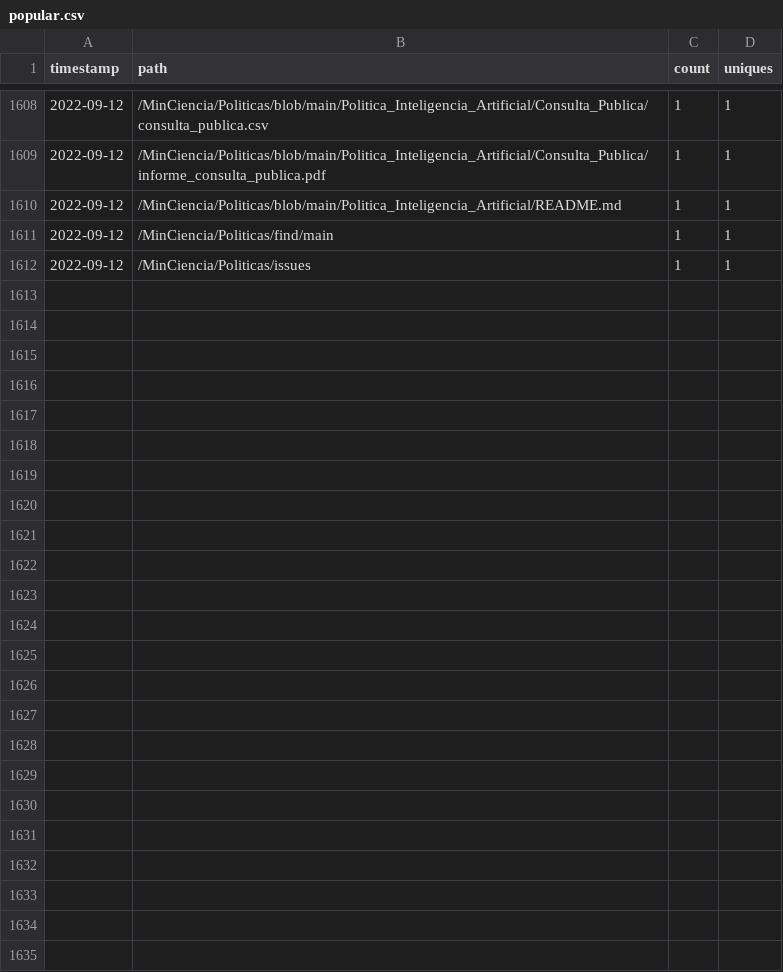
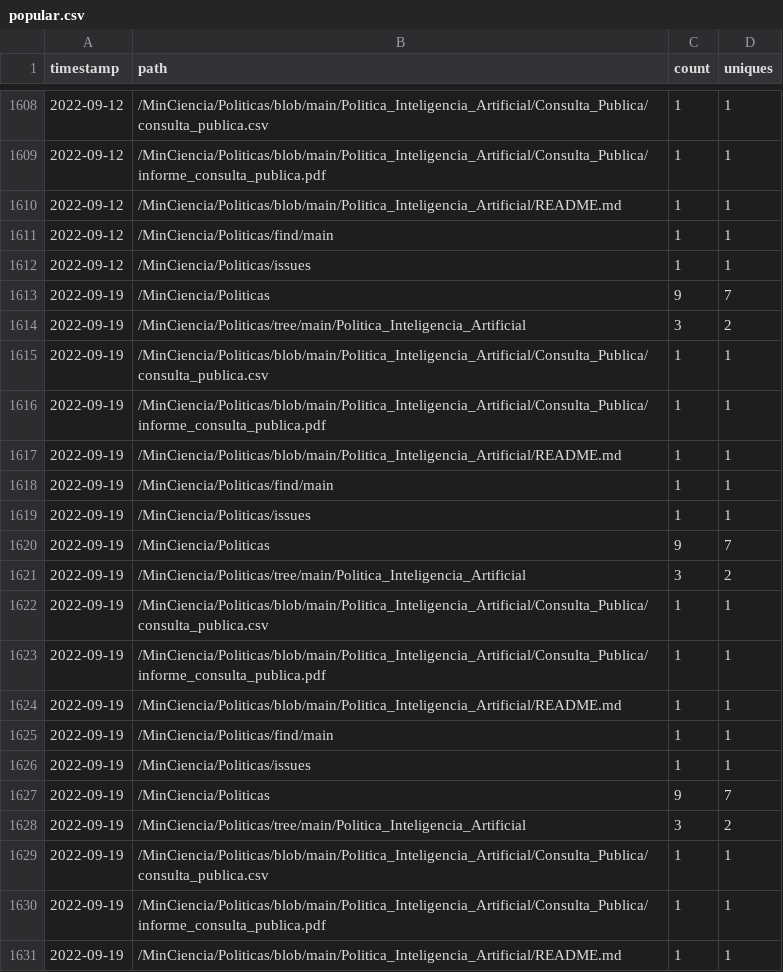
Before and after one commit to MinCiencia/Politicas, a CSV file: input/Traffic/popular.csv, drawn as a sheet; only a part is shown, gaps mark what is left out; the diff covers the shown part only; the diff names each change by its address in the sheet, - before the commit and + after, or states it on an @@ line.

```diff
--- a/input/Traffic/popular.csv
+++ b/input/Traffic/popular.csv
+row 1613: 2022-09-19 | /MinCiencia/Politicas | 9 | 7
+row 1614: 2022-09-19 | /MinCiencia/Politicas/tree/main/Politica_Inteligencia_Artificial | 3 | 2
+row 1615: 2022-09-19 | /MinCiencia/Politicas/blob/main/Politica_Inteligencia_Artificial/Consulta_Publica/consulta_publica.csv | 1 | 1
+row 1616: 2022-09-19 | /MinCiencia/Politicas/blob/main/Politica_Inteligencia_Artificial/Consulta_Publica/informe_consulta_publica.pdf | 1 | 1
+row 1617: 2022-09-19 | /MinCiencia/Politicas/blob/main/Politica_Inteligencia_Artificial/README.md | 1 | 1
+row 1618: 2022-09-19 | /MinCiencia/Politicas/find/main | 1 | 1
+row 1619: 2022-09-19 | /MinCiencia/Politicas/issues | 1 | 1
+row 1620: 2022-09-19 | /MinCiencia/Politicas | 9 | 7
+row 1621: 2022-09-19 | /MinCiencia/Politicas/tree/main/Politica_Inteligencia_Artificial | 3 | 2
+row 1622: 2022-09-19 | /MinCiencia/Politicas/blob/main/Politica_Inteligencia_Artificial/Consulta_Publica/consulta_publica.csv | 1 | 1
+row 1623: 2022-09-19 | /MinCiencia/Politicas/blob/main/Politica_Inteligencia_Artificial/Consulta_Publica/informe_consulta_publica.pdf | 1 | 1
+row 1624: 2022-09-19 | /MinCiencia/Politicas/blob/main/Politica_Inteligencia_Artificial/README.md | 1 | 1
+row 1625: 2022-09-19 | /MinCiencia/Politicas/find/main | 1 | 1
+row 1626: 2022-09-19 | /MinCiencia/Politicas/issues | 1 | 1
+row 1627: 2022-09-19 | /MinCiencia/Politicas | 9 | 7
+row 1628: 2022-09-19 | /MinCiencia/Politicas/tree/main/Politica_Inteligencia_Artificial | 3 | 2
+row 1629: 2022-09-19 | /MinCiencia/Politicas/blob/main/Politica_Inteligencia_Artificial/Consulta_Publica/consulta_publica.csv | 1 | 1
+row 1630: 2022-09-19 | /MinCiencia/Politicas/blob/main/Politica_Inteligencia_Artificial/Consulta_Publica/informe_consulta_publica.pdf | 1 | 1
+row 1631: 2022-09-19 | /MinCiencia/Politicas/blob/main/Politica_Inteligencia_Artificial/README.md | 1 | 1
```
Also changed, not shown: 16 added rows elsewhere in this file, input/Traffic/clones.csv, input/Traffic/referrers.csv, 3 other files.
